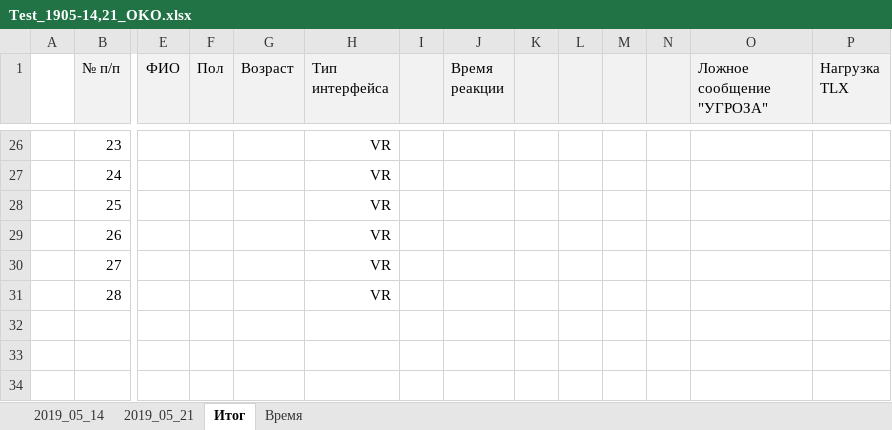
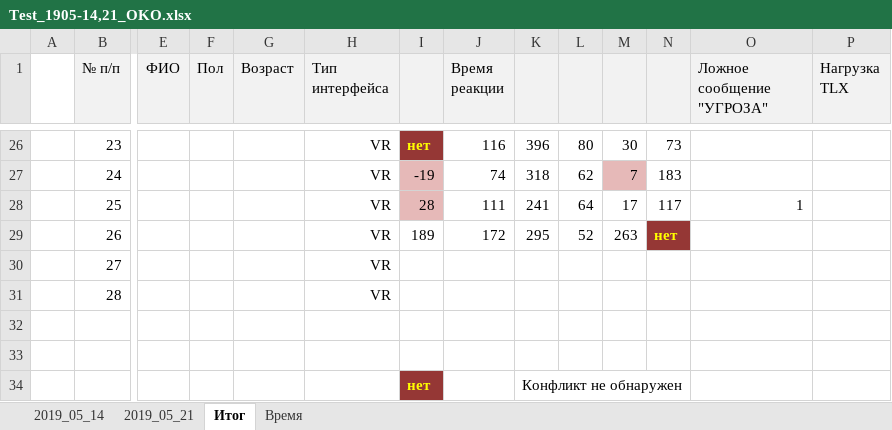
Before and after one commit to aaakkkaaa/OKO-02_Test-2, an Excel workbook: Тест/2019_05_21/Test_1905-14,21_OKO.xlsx, sheet Итог, drawn as a sheet; only a part is shown, gaps mark what is left out; values as stored, in another font and other column widths than the file's, no borders; rows hold the shown columns only; the diff covers the shown part only; the diff names each change by its address in the sheet, - before the commit and + after, or states it on an @@ line.

```diff
--- a/Тест/2019_05_21/Test_1905-14,21_OKO.xlsx (sheet Итог)
+++ b/Тест/2019_05_21/Test_1905-14,21_OKO.xlsx (sheet Итог)
-I26: (empty)
+I26: нет
-I26 fill: none
+I26 fill: #953735
-J26 (Время реакции): (empty)
+J26 (Время реакции): 116
-K26: (empty)
+K26: 396
-L26: (empty)
+L26: 80
-M26: (empty)
+M26: 30
-N26: (empty)
+N26: 73
-I27: (empty)
+I27: -19
-I27:I28 fill: none
+I27:I28 fill: #E6B9B8
-J27 (Время реакции): (empty)
+J27 (Время реакции): 74
-K27: (empty)
+K27: 318
-L27: (empty)
+L27: 62
-M27: (empty)
+M27: 7
-M27 fill: none
+M27 fill: #E6B9B8
-N27: (empty)
+N27: 183
-I28: (empty)
+I28: 28
-J28 (Время реакции): (empty)
+J28 (Время реакции): 111
-K28: (empty)
+K28: 241
-L28: (empty)
+L28: 64
-M28: (empty)
+M28: 17
-N28: (empty)
+N28: 117
-O28 (Ложное сообщение "УГРОЗА"): (empty)
+O28 (Ложное сообщение "УГРОЗА"): 1
-I29: (empty)
+I29: 189
-J29 (Время реакции): (empty)
+J29 (Время реакции): 172
-K29: (empty)
+K29: 295
-L29: (empty)
+L29: 52
-M29: (empty)
+M29: 263
-N29: (empty)
+N29: нет
-N29 fill: none
+N29 fill: #953735
+row 32: (empty)
+row 33: (empty)
+row 34:  |  |  |  |  |  | нет |  | Конфликт не обнаружен
```
Also changed, not shown: 4 added rows, 26 edited cells and cell formats elsewhere in this sheet, sheet Время, sheet 2019_05_21, sheet 2019_05_14, formulas that keep their value, 2 other files.
